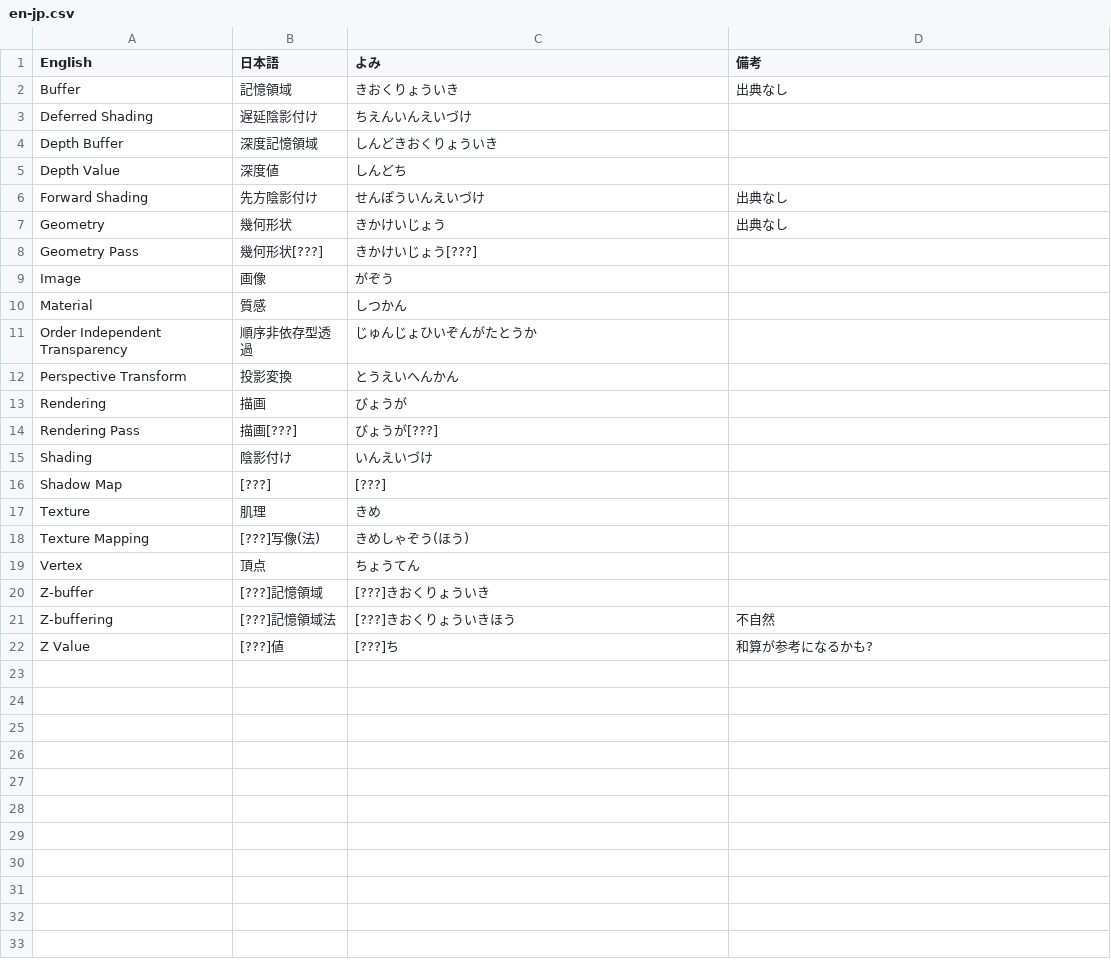
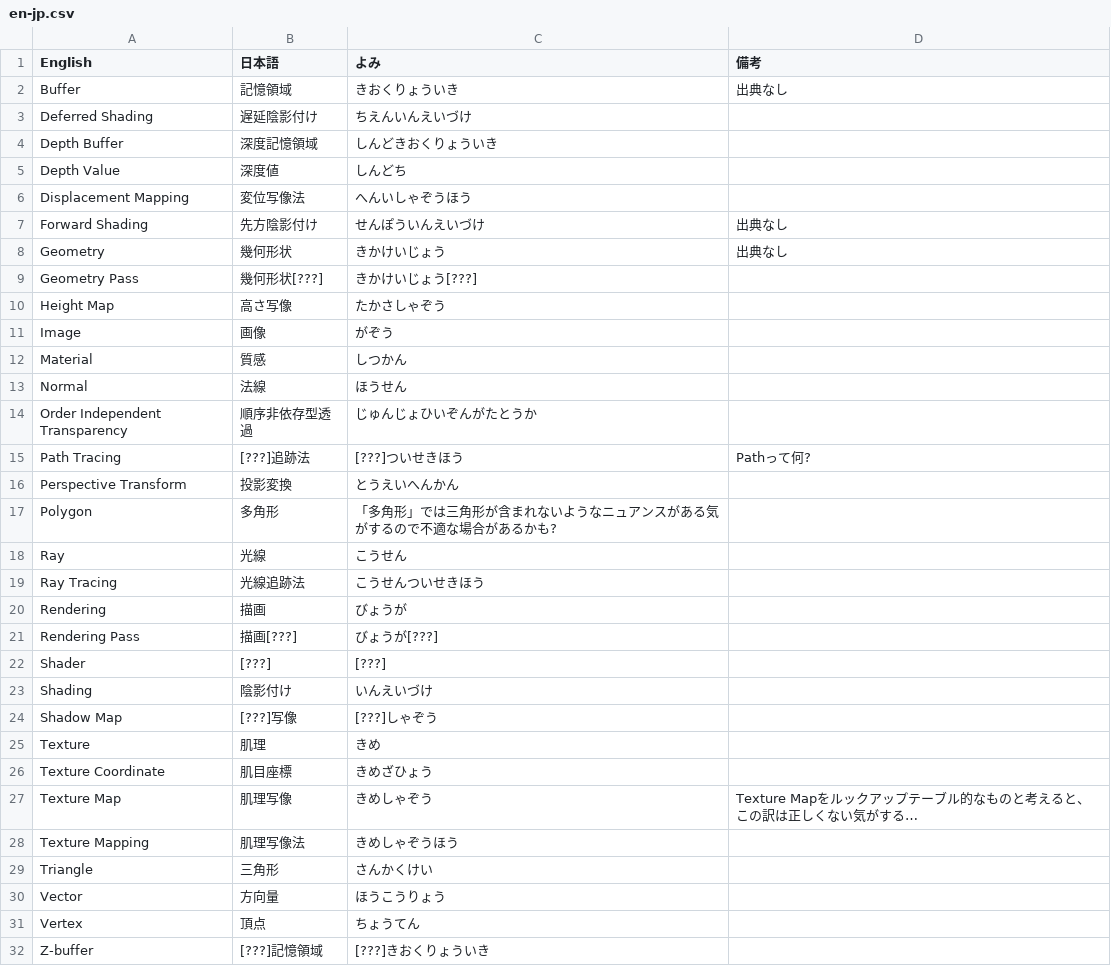
Before and after one commit to yvt/cg-en-jp-dic, a CSV file: en-jp.csv, drawn as a sheet; only a part is shown; the shorter side is filled out with more unchanged rows; addresses are those after the commit; the diff names each change by its address in the sheet, - before the commit and + after, or states it on an @@ line.

Commit message:
Update en-jp.csv

```diff
--- a/en-jp.csv
+++ b/en-jp.csv
+row 6: Displacement Mapping | 変位写像法 | へんいしゃぞうほう
+row 10: Height Map | 高さ写像 | たかさしゃぞう
+row 13: Normal | 法線 | ほうせん
+row 15: Path Tracing | [???]追跡法 | [???]ついせきほう | Pathって何?
+row 17: Polygon | 多角形 | 「多角形」では三角形が含まれないようなニュアンスがある気がするので不適な場合があるかも?
+row 18: Ray | 光線 | こうせん
+row 19: Ray Tracing | 光線追跡法 | こうせんついせきほう
+row 22: Shader | [???] | [???]
-B24 (日本語): [???]
+B24 (日本語): [???]写像
-C24 (よみ): [???]
+C24 (よみ): [???]しゃぞう
+row 26: Texture Coordinate | 肌目座標 | きめざひょう
+row 27: Texture Map | 肌理写像 | きめしゃぞう | Texture Mapをルックアップテーブル的なものと考えると、この訳は正しくない気がする…
-B28 (日本語): [???]写像(法)
+B28 (日本語): 肌理写像法
-C28 (よみ): きめしゃぞう(ほう)
+C28 (よみ): きめしゃぞうほう
+row 29: Triangle | 三角形 | さんかくけい
+row 30: Vector | 方向量 | ほうこうりょう
```
